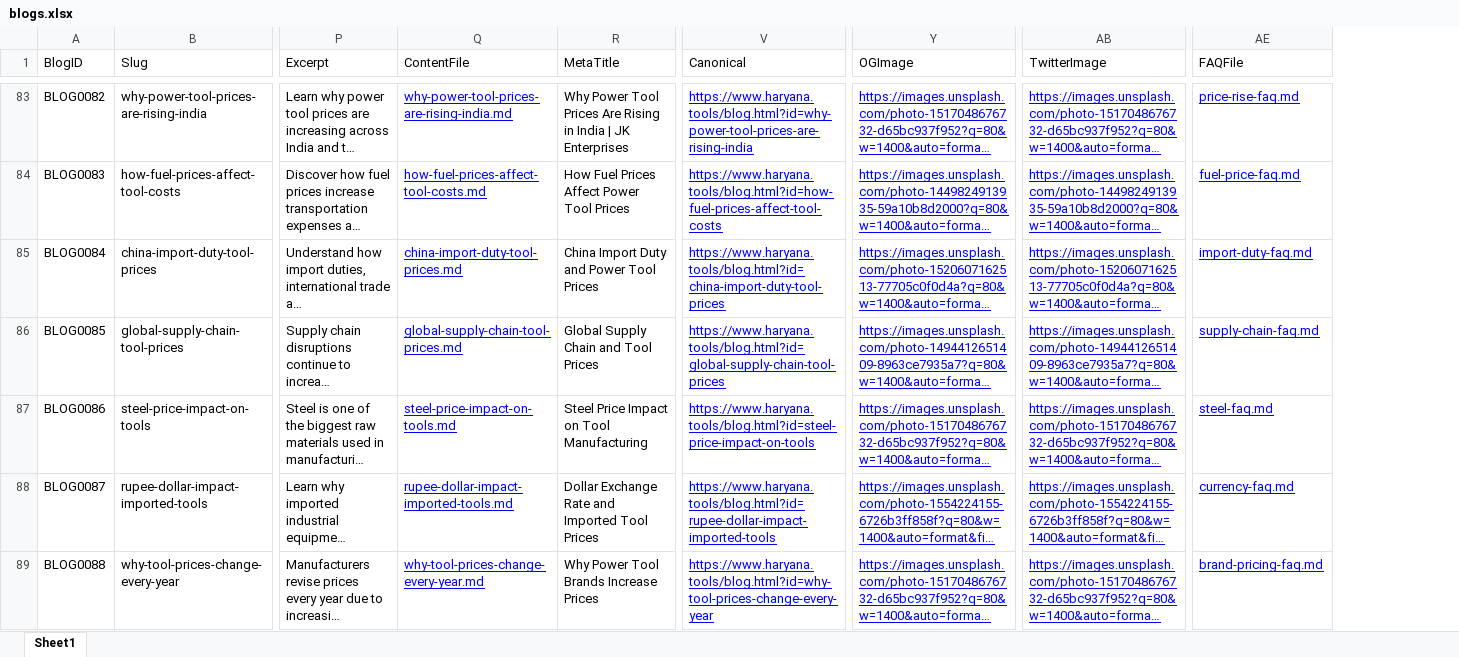
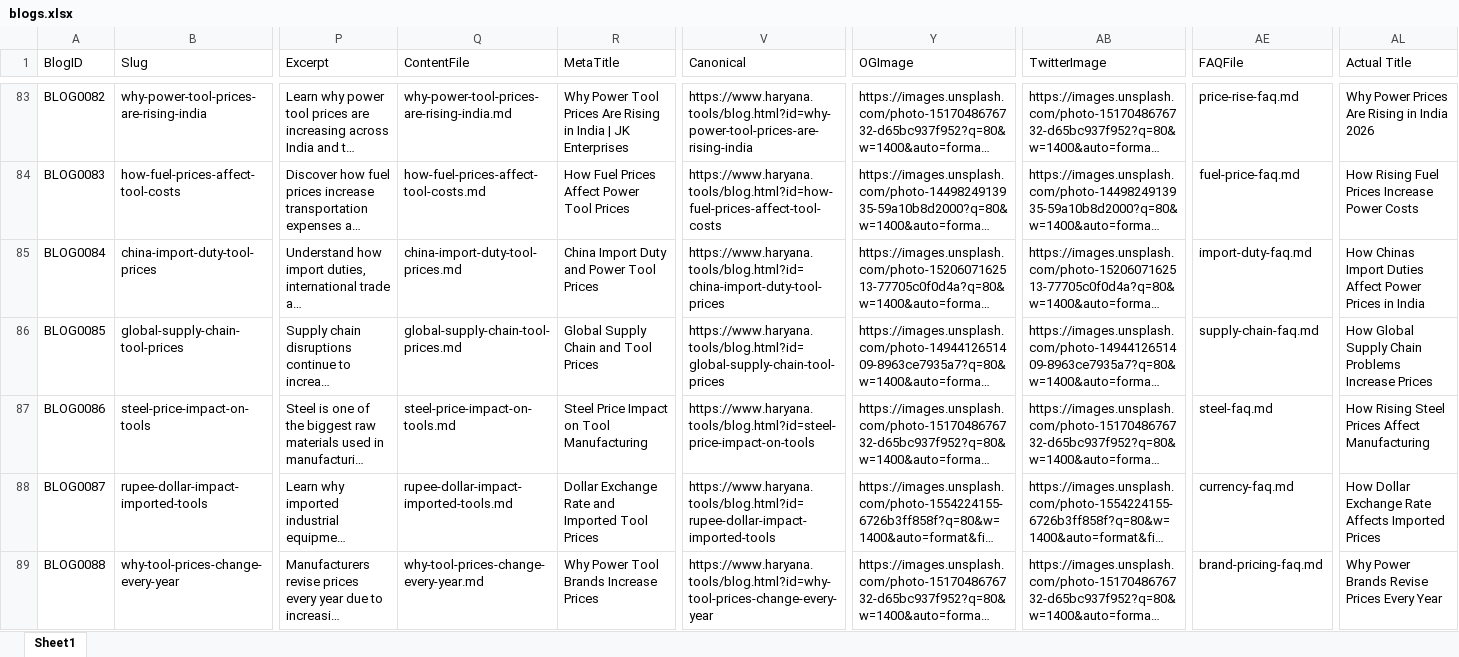
Before and after one commit to harshyii/jk3, an Excel workbook: src/data/blogs.xlsx, sheet Sheet1, drawn as a sheet; only a part is shown, gaps mark what is left out; long unchanged cells end in …; values as stored, in another font and other column widths than the file's, no borders; the diff covers the shown part only; the diff names each change by its address in the sheet, - before the commit and + after, or states it on an @@ line.

```diff
--- a/src/data/blogs.xlsx (sheet Sheet1)
+++ b/src/data/blogs.xlsx (sheet Sheet1)
+column AL (Actual Title), rows 83-89: Why Power Prices Are Rising in India 2026 | How Rising Fuel Prices Increase Power Costs | How Chinas Import Duties Affect Power Prices in India | How Global Supply Chain Problems Increase Prices | How Rising Steel Prices Affect Manufacturing | How Dollar Exchange Rate Affects Imported Prices | Why Power Brands Revise Prices Every Year
@@ Q83:Q89 underline: on → off, text colour: #0000FF → black @@
@@ V83:V89 underline: on → off, text colour: #0000FF → black @@
@@ Y83:Y89 underline: on → off, text colour: #0000FF → black @@
@@ AB83:AB89 underline: on → off, text colour: #0000FF → black @@
@@ AE83:AE89 underline: on → off, text colour: #0000FF → black @@
```
Also changed, not shown: cell formats and merged cells elsewhere in this sheet.
